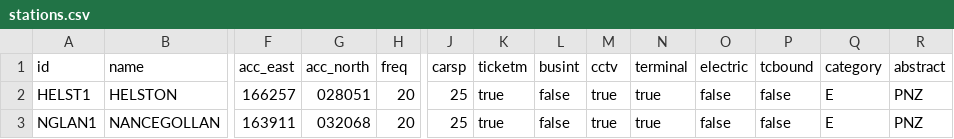
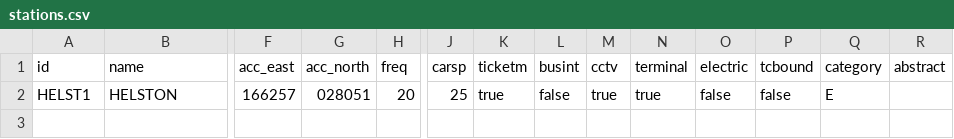
Before and after one commit to station-demand-forecasting-tool/sdft, a CSV file: inst/input/stations.csv, drawn as a sheet; only a part is shown, gaps mark what is left out; rows hold the shown columns only; the diff names each change by its address in the sheet, - before the commit and + after, or states it on an @@ line.

Commit message:
example input files

```diff
--- a/inst/input/stations.csv
+++ b/inst/input/stations.csv
-R2 (abstract): PNZ
+R2 (abstract): (empty)
-row 3: NGLAN1 | NANCEGOLLAN | 163911 | 032068 | 20 | 25 | true | false | true | true | false | false | E | PNZ
```
Also changed, not shown: 1 other file.
